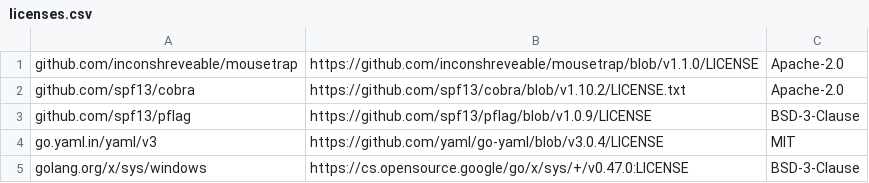
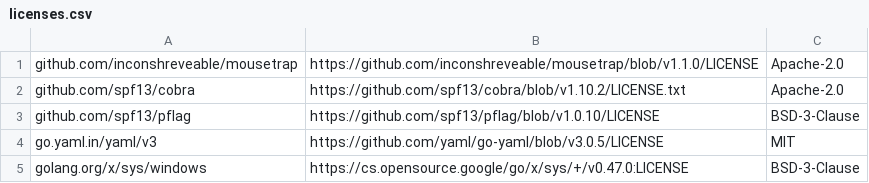
Before and after one commit to styper/qbit-filematcher-go, a CSV file: third_party/licenses.csv, drawn as a sheet.

```diff
--- a/third_party/licenses.csv
+++ b/third_party/licenses.csv
@@ -2,4 +2,4 @@ github.com/inconshreveable/mousetrap,https://github.com/inconshreveable/mousetra
 github.com/spf13/cobra,https://github.com/spf13/cobra/blob/v1.10.2/LICENSE.txt,Apache-2.0
-github.com/spf13/pflag,https://github.com/spf13/pflag/blob/v1.0.9/LICENSE,BSD-3-Clause
-go.yaml.in/yaml/v3,https://github.com/yaml/go-yaml/blob/v3.0.4/LICENSE,MIT
+github.com/spf13/pflag,https://github.com/spf13/pflag/blob/v1.0.10/LICENSE,BSD-3-Clause
+go.yaml.in/yaml/v3,https://github.com/yaml/go-yaml/blob/v3.0.5/LICENSE,MIT
 golang.org/x/sys/windows,https://cs.opensource.google/go/x/sys/+/v0.47.0:LICENSE,BSD-3-Clause
```
Also changed, not shown: 20 other files.
